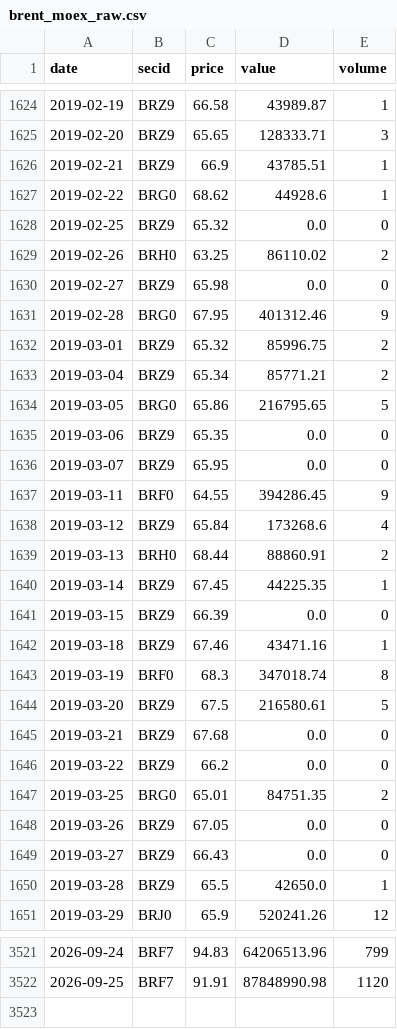
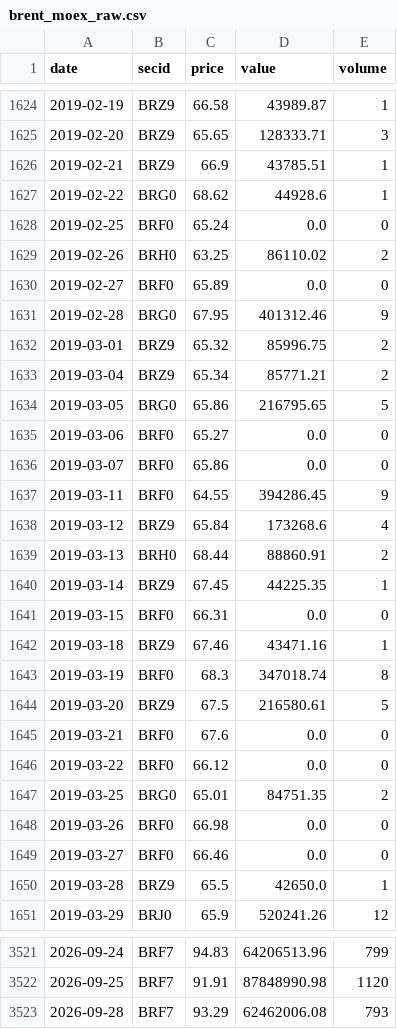
Before and after one commit to annagirfanova742/imoex-dashboard, a CSV file: data/brent_moex_raw.csv, drawn as a sheet; only a part is shown, gaps mark what is left out; the diff covers the shown part only.

```diff
--- a/data/brent_moex_raw.csv
+++ b/data/brent_moex_raw.csv
@@ -1627,5 +1627,5 @@ date,secid,price,value,volume
 2019-02-22,BRG0,68.62,44928.6,1
-2019-02-25,BRZ9,65.32,0.0,0
+2019-02-25,BRF0,65.24,0.0,0
 2019-02-26,BRH0,63.25,86110.02,2
-2019-02-27,BRZ9,65.98,0.0,0
+2019-02-27,BRF0,65.89,0.0,0
 2019-02-28,BRG0,67.95,401312.46,9
@@ -1634,4 +1634,4 @@ date,secid,price,value,volume
 2019-03-05,BRG0,65.86,216795.65,5
-2019-03-06,BRZ9,65.35,0.0,0
-2019-03-07,BRZ9,65.95,0.0,0
+2019-03-06,BRF0,65.27,0.0,0
+2019-03-07,BRF0,65.86,0.0,0
 2019-03-11,BRF0,64.55,394286.45,9
@@ -1640,3 +1640,3 @@ date,secid,price,value,volume
 2019-03-14,BRZ9,67.45,44225.35,1
-2019-03-15,BRZ9,66.39,0.0,0
+2019-03-15,BRF0,66.31,0.0,0
 2019-03-18,BRZ9,67.46,43471.16,1
@@ -1644,7 +1644,7 @@ date,secid,price,value,volume
 2019-03-20,BRZ9,67.5,216580.61,5
-2019-03-21,BRZ9,67.68,0.0,0
-2019-03-22,BRZ9,66.2,0.0,0
+2019-03-21,BRF0,67.6,0.0,0
+2019-03-22,BRF0,66.12,0.0,0
 2019-03-25,BRG0,65.01,84751.35,2
-2019-03-26,BRZ9,67.05,0.0,0
-2019-03-27,BRZ9,66.43,0.0,0
+2019-03-26,BRF0,66.98,0.0,0
+2019-03-27,BRF0,66.46,0.0,0
 2019-03-28,BRZ9,65.5,42650.0,1
@@ -3522 +3522,2 @@ date,secid,price,value,volume
 2026-09-25,BRF7,91.91,87848990.98,1120
+2026-09-28,BRF7,93.29,62462006.08,793
```
Also changed, not shown: 100 edited cells elsewhere in this file, data/brent_daily.csv, data/imoex_daily.csv, 18 other files.
